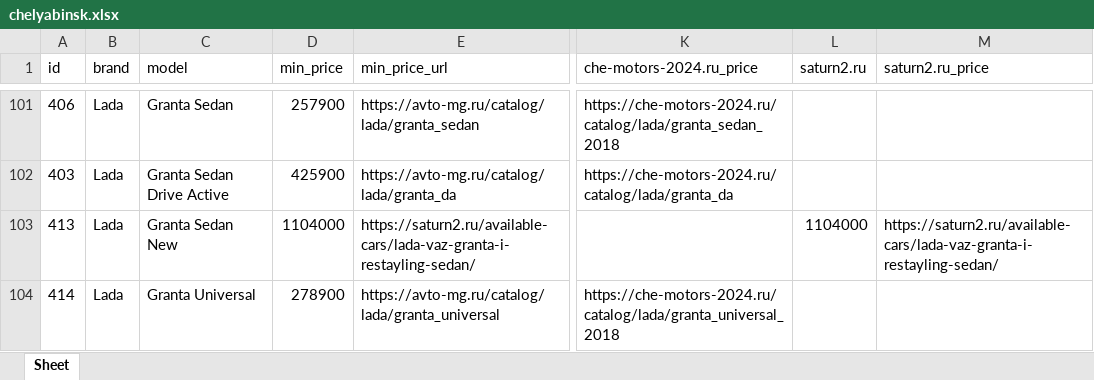
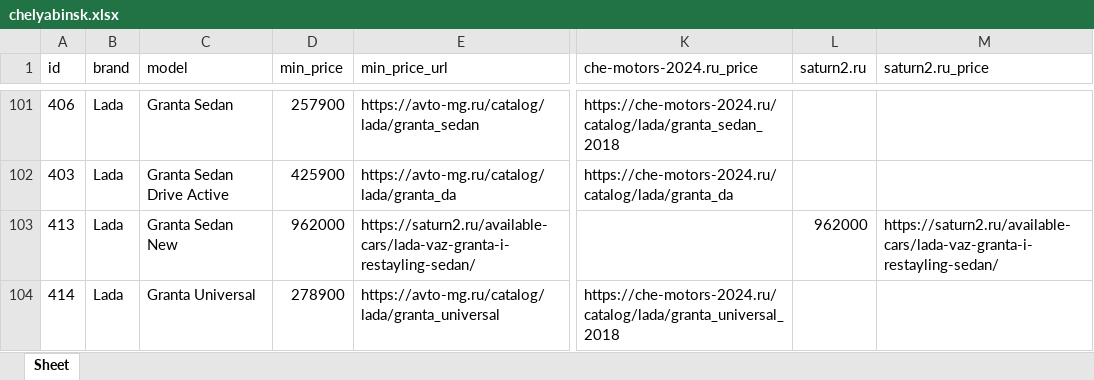
Before and after one commit to AlekseyNushtaev/AutoPars010824, an Excel workbook: xlsx/chelyabinsk.xlsx, sheet Sheet, drawn as a sheet; only a part is shown, gaps mark what is left out; values as stored, in another font and other column widths than the file's, no borders; the diff covers the shown part only; the diff names each change by its address in the sheet, - before the commit and + after, or states it on an @@ line.

```diff
--- a/xlsx/chelyabinsk.xlsx (sheet Sheet)
+++ b/xlsx/chelyabinsk.xlsx (sheet Sheet)
-D103 (min_price): 1104000
+D103 (min_price): 962000
-L103 (saturn2.ru): 1104000
+L103 (saturn2.ru): 962000
```
Also changed, not shown: 1 added row, 3 removed rows and 6 edited cells elsewhere in this sheet, xlsx/cheboksari.xlsx, xlsx/ekaterinburg.xlsx, 15 other files.
